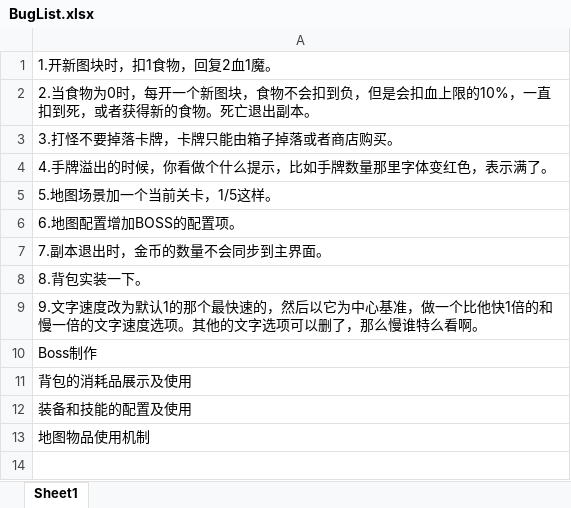
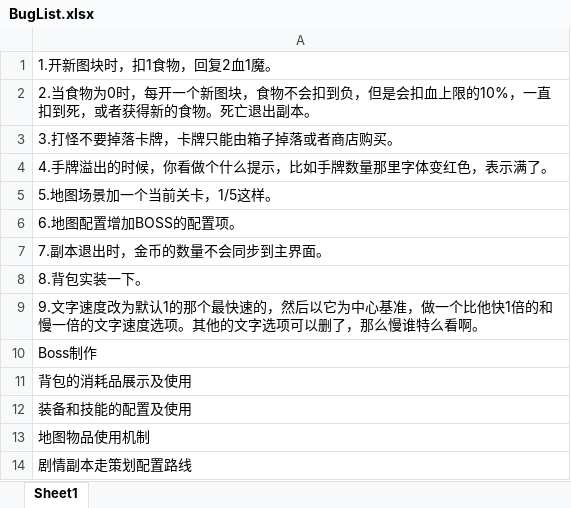
Before and after one commit to 976047167/BIG_HEAD, an Excel workbook: Doc/BugList.xlsx, sheet Sheet1, drawn as a sheet; values as stored, in another font and other column widths than the file's, no borders; the diff names each change by its address in the sheet, - before the commit and + after, or states it on an @@ line.

Commit message:
更新

```diff
--- a/Doc/BugList.xlsx (sheet Sheet1)
+++ b/Doc/BugList.xlsx (sheet Sheet1)
+row 14: 剧情副本走策划配置路线
```
